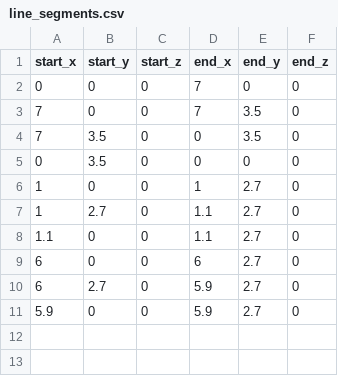
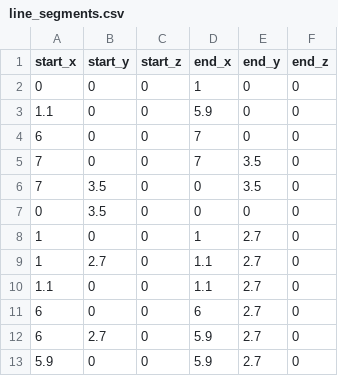
Before and after one commit to NITIC-Robot-Club/krb2026b_ros2, a CSV file: src/launch/krb2026b_launch/map/line_segments.csv, drawn as a sheet.

```diff
--- a/src/launch/krb2026b_launch/map/line_segments.csv
+++ b/src/launch/krb2026b_launch/map/line_segments.csv
@@ -1,3 +1,5 @@
 start_x,start_y,start_z,end_x,end_y,end_z
-0,0,0,7,0,0
+0,0,0,1,0,0
+1.1,0,0,5.9,0,0
+6,0,0,7,0,0
 7,0,0,7,3.5,0
```
Also changed, not shown: 1 other file.
